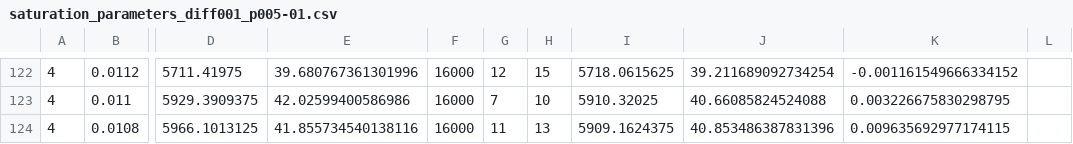
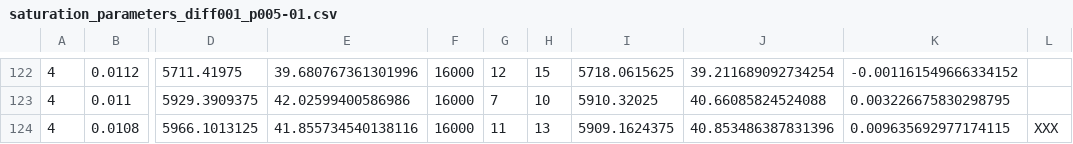
Before and after one commit to SidCh1/Memory-Buffer, a CSV file: Plots/saturation_parameters_diff001_p005-01.csv, drawn as a sheet; only a part is shown, gaps mark what is left out; the diff names each change by its address in the sheet, - before the commit and + after, or states it on an @@ line.

```diff
--- a/Plots/saturation_parameters_diff001_p005-01.csv
+++ b/Plots/saturation_parameters_diff001_p005-01.csv
-L124: (empty)
+L124: XXX
```
Also changed, not shown: 1 other file.
